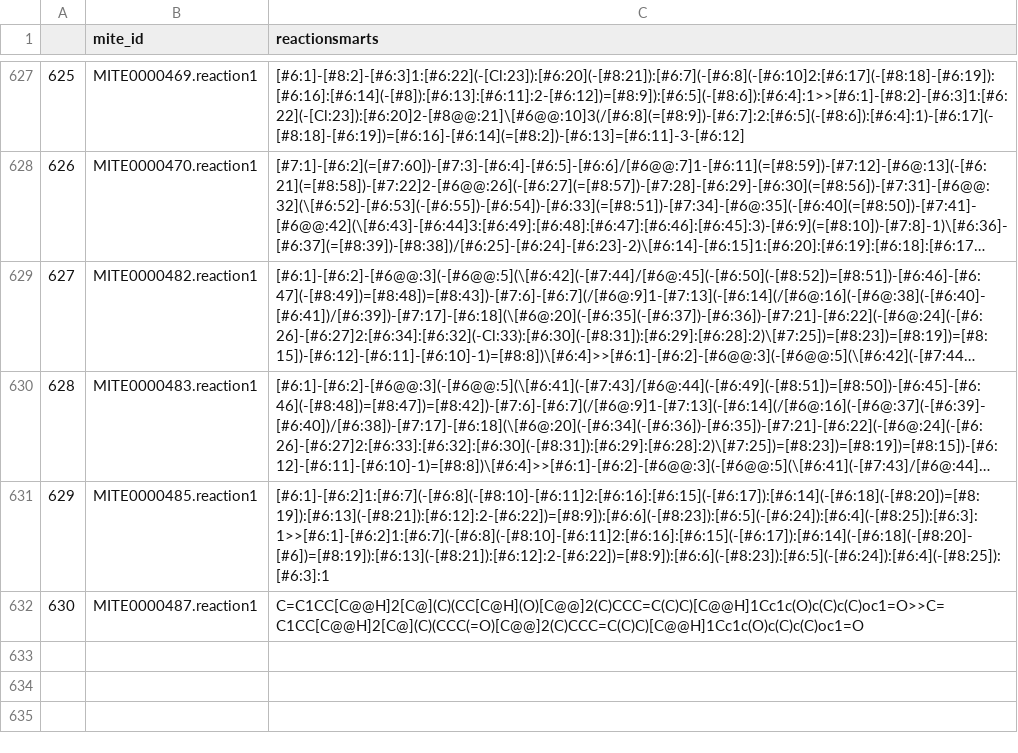
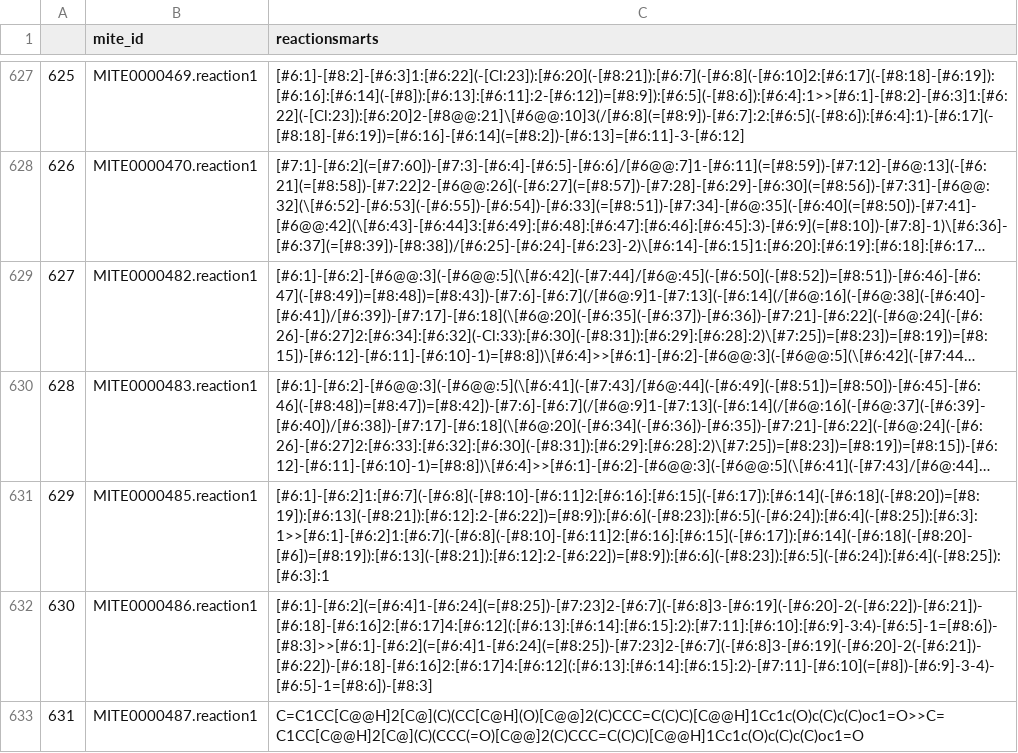
Before and after one commit to mite-standard/mite_data, a CSV file: mite_data/metadata/dump_smarts.csv, drawn as a sheet; only a part is shown, gaps mark what is left out; long unchanged cells end in …; addresses are those after the commit; the diff names each change by its address in the sheet, - before the commit and + after, or states it on an @@ line.

```diff
--- a/mite_data/metadata/dump_smarts.csv
+++ b/mite_data/metadata/dump_smarts.csv
+row 632: 630 | MITE0000486.reaction1 | [#6:1]-[#6:2](=[#6:4]1-[#6:24](=[#8:25])-[#7:23]2-[#6:7](-[#6:8]3-[#6:19](-[#6:20]-2(-[#6:22])-[#6:21])-[#6:18]-[#6:16]2:[#6:17]4:[#6:12](:[#6:13]:[#6:14]:[#6:15]:2):[#7:11]:[#6:10]:[#6:9]-3:4)-[#6:5]-1=[#8:6])-[#8:3]>>[#6:1]-[#6:2](=[#6:4]1-[#6:24](=[#8:25])-[#7:23]2-[#6:7](-[#6:8]3-[#6:19](-[#6:20]-2(-[#6:21])-[#6:22])-[#6:18]-[#6:16]2:[#6:17]4:[#6:12](:[#6:13]:[#6:14]:[#6:15]:2)-[#7:11]-[#6:10](=[#8])-[#6:9]-3-4)-[#6:5]-1=[#8:6])-[#8:3]
@@ column A renumbered from row 633 down @@
```
Also changed, not shown: mite_data/metadata/dump_smiles.csv, mite_data/metadata/mite_prot_accessions.csv, 4 other files.
